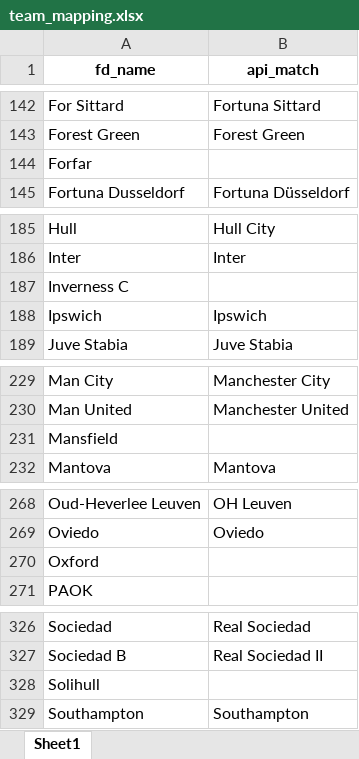
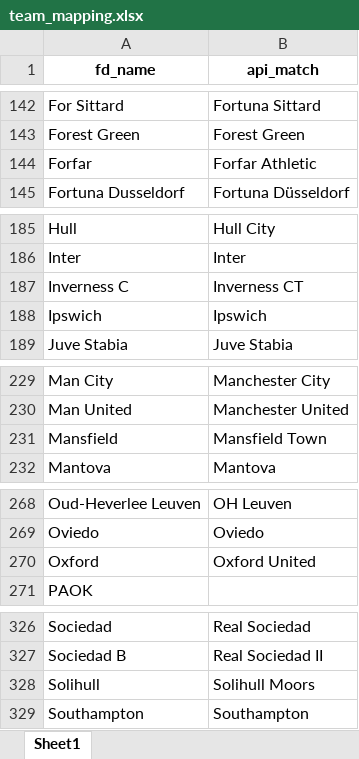
Before and after one commit to vice200/goalmind-pro, an Excel workbook: team_mapping.xlsx, sheet Sheet1, drawn as a sheet; only a part is shown, gaps mark what is left out; values as stored, in another font and other column widths than the file's, no borders; the diff covers the shown part only; the diff names each change by its address in the sheet, - before the commit and + after, or states it on an @@ line.

```diff
--- a/team_mapping.xlsx (sheet Sheet1)
+++ b/team_mapping.xlsx (sheet Sheet1)
-B144 (api_match): (empty)
+B144 (api_match): Forfar Athletic
-B187 (api_match): (empty)
+B187 (api_match): Inverness CT
-B231 (api_match): (empty)
+B231 (api_match): Mansfield Town
-B270 (api_match): (empty)
+B270 (api_match): Oxford United
-B328 (api_match): (empty)
+B328 (api_match): Solihull Moors
```
Also changed, not shown: 11 edited cells elsewhere in this sheet.
